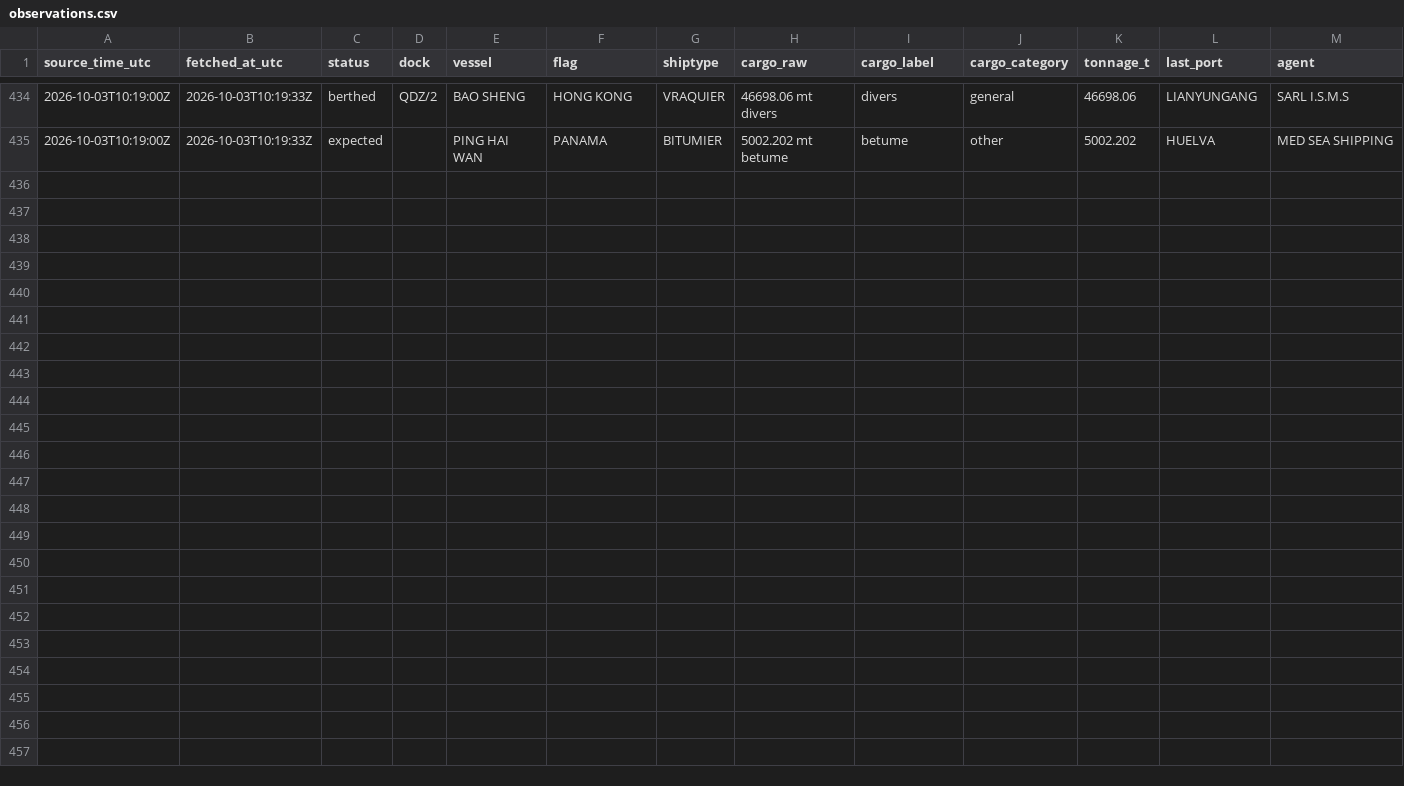
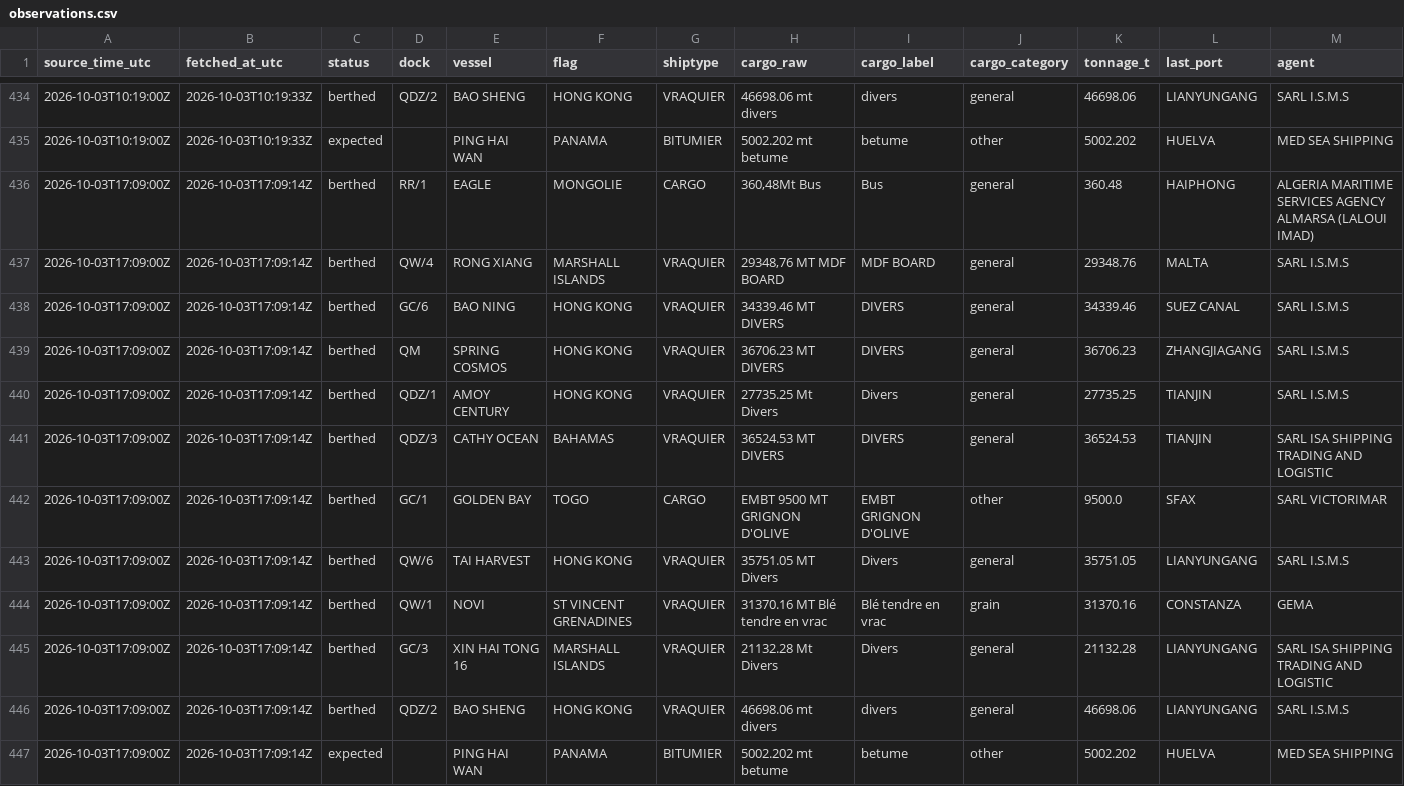
Before and after one commit to abdessamed-britah/djendjen-bellara-twin, a CSV file: data/clean/observations.csv, drawn as a sheet; only a part is shown, gaps mark what is left out; rows hold the shown columns only; the diff names each change by its address in the sheet, - before the commit and + after, or states it on an @@ line.

```diff
--- a/data/clean/observations.csv
+++ b/data/clean/observations.csv
+row 436: 2026-10-03T17:09:00Z | 2026-10-03T17:09:14Z | berthed | RR/1 | EAGLE | MONGOLIE | CARGO | 360,48Mt Bus | Bus | general | 360.48 | HAIPHONG | ALGERIA MARITIME SERVICES AGENCY ALMARSA (LALOUI IMAD)
+row 437: 2026-10-03T17:09:00Z | 2026-10-03T17:09:14Z | berthed | QW/4 | RONG XIANG | MARSHALL ISLANDS | VRAQUIER | 29348,76 MT MDF BOARD | MDF BOARD | general | 29348.76 | MALTA | SARL I.S.M.S
+row 438: 2026-10-03T17:09:00Z | 2026-10-03T17:09:14Z | berthed | GC/6 | BAO NING | HONG KONG | VRAQUIER | 34339.46 MT DIVERS | DIVERS | general | 34339.46 | SUEZ CANAL | SARL I.S.M.S
+row 439: 2026-10-03T17:09:00Z | 2026-10-03T17:09:14Z | berthed | QM | SPRING COSMOS | HONG KONG | VRAQUIER | 36706.23 MT DIVERS | DIVERS | general | 36706.23 | ZHANGJIAGANG | SARL I.S.M.S
+row 440: 2026-10-03T17:09:00Z | 2026-10-03T17:09:14Z | berthed | QDZ/1 | AMOY CENTURY | HONG KONG | VRAQUIER | 27735.25 Mt Divers | Divers | general | 27735.25 | TIANJIN | SARL I.S.M.S
+row 441: 2026-10-03T17:09:00Z | 2026-10-03T17:09:14Z | berthed | QDZ/3 | CATHY OCEAN | BAHAMAS | VRAQUIER | 36524.53 MT DIVERS | DIVERS | general | 36524.53 | TIANJIN | SARL ISA SHIPPING TRADING AND LOGISTIC
+row 442: 2026-10-03T17:09:00Z | 2026-10-03T17:09:14Z | berthed | GC/1 | GOLDEN BAY | TOGO | CARGO | EMBT 9500 MT GRIGNON D'OLIVE | EMBT GRIGNON D'OLIVE | other | 9500.0 | SFAX | SARL VICTORIMAR
+row 443: 2026-10-03T17:09:00Z | 2026-10-03T17:09:14Z | berthed | QW/6 | TAI HARVEST | HONG KONG | VRAQUIER | 35751.05 MT Divers | Divers | general | 35751.05 | LIANYUNGANG | SARL I.S.M.S
+row 444: 2026-10-03T17:09:00Z | 2026-10-03T17:09:14Z | berthed | QW/1 | NOVI | ST VINCENT GRENADINES | VRAQUIER | 31370.16 MT Blé tendre en vrac | Blé tendre en vrac | grain | 31370.16 | CONSTANZA | GEMA
+row 445: 2026-10-03T17:09:00Z | 2026-10-03T17:09:14Z | berthed | GC/3 | XIN HAI TONG 16 | MARSHALL ISLANDS | VRAQUIER | 21132.28 Mt Divers | Divers | general | 21132.28 | LIANYUNGANG | SARL ISA SHIPPING TRADING AND LOGISTIC
+row 446: 2026-10-03T17:09:00Z | 2026-10-03T17:09:14Z | berthed | QDZ/2 | BAO SHENG | HONG KONG | VRAQUIER | 46698.06 mt divers | divers | general | 46698.06 | LIANYUNGANG | SARL I.S.M.S
+row 447: 2026-10-03T17:09:00Z | 2026-10-03T17:09:14Z | expected |  | PING HAI WAN | PANAMA | BITUMIER | 5002.202 mt betume | betume | other | 5002.202 | HUELVA | MED SEA SHIPPING
```
Also changed, not shown: data/raw/port_status/_manifest.csv.
